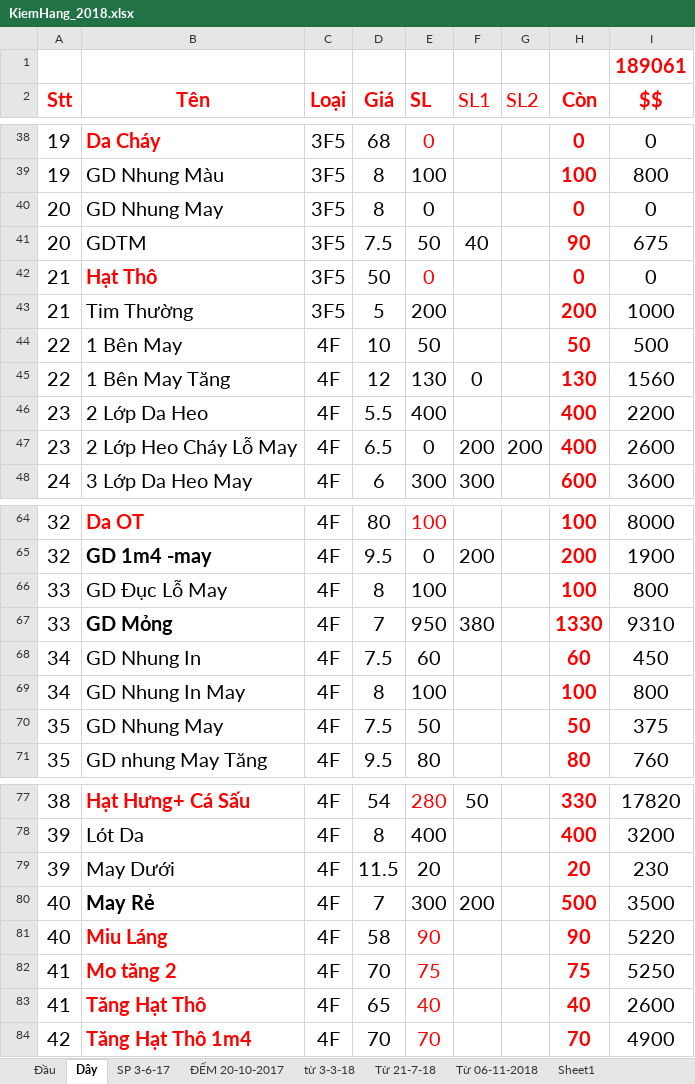
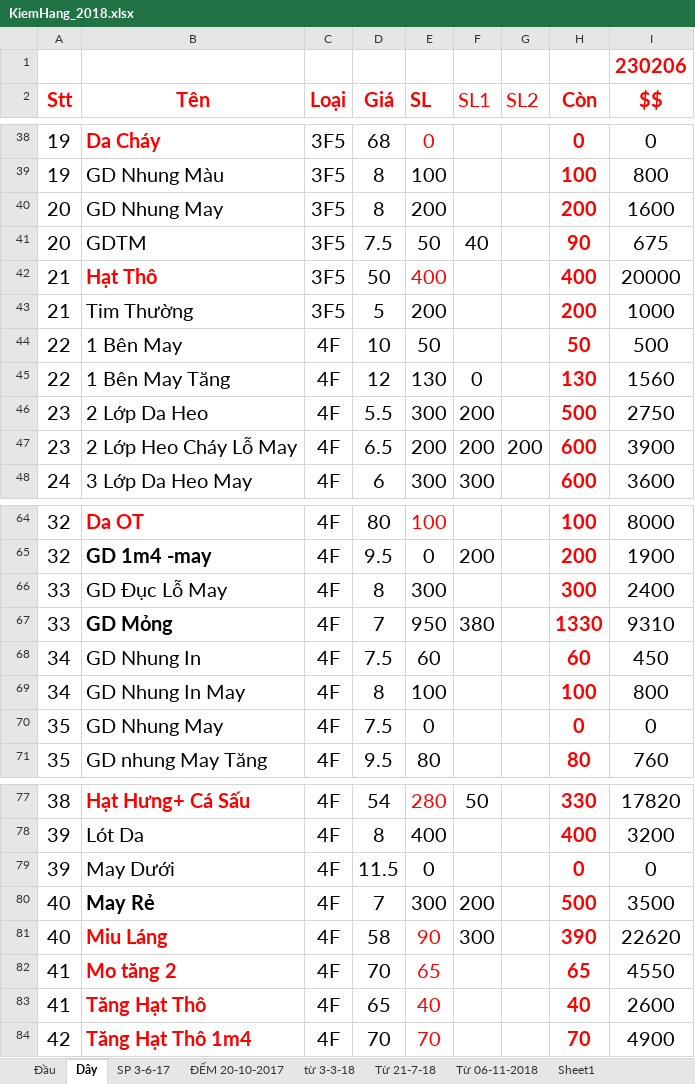
Before and after one commit to vipnat/QL_BanDayNit, an Excel workbook: KiemHangExcel/KiemHang_2018.xlsx, sheet Dây, drawn as a sheet; only a part is shown, gaps mark what is left out; values as stored, in another font and other column widths than the file's, no borders; the diff names each change by its address in the sheet, - before the commit and + after, or states it on an @@ line.

```diff
--- a/KiemHangExcel/KiemHang_2018.xlsx (sheet Dây)
+++ b/KiemHangExcel/KiemHang_2018.xlsx (sheet Dây)
-I1 ($$): 189061
+I1 ($$): 230206
-E40 (SL): 0
+E40 (SL): 200
-H40 (Còn): 0
+H40 (Còn): 200
-I40 ($$): 0
+I40 ($$): 1600
-E42 (SL): 0
+E42 (SL): 400
-H42 (Còn): 0
+H42 (Còn): 400
-I42 ($$): 0
+I42 ($$): 20000
-E46 (SL): 400
+E46 (SL): 300
-F46 (SL1): (empty)
+F46 (SL1): 200
-H46 (Còn): 400
+H46 (Còn): 500
-I46 ($$): 2200
+I46 ($$): 2750
-E47 (SL): 0
+E47 (SL): 200
-H47 (Còn): 400
+H47 (Còn): 600
-I47 ($$): 2600
+I47 ($$): 3900
-E66 (SL): 100
+E66 (SL): 300
-H66 (Còn): 100
+H66 (Còn): 300
-I66 ($$): 800
+I66 ($$): 2400
-E70 (SL): 50
+E70 (SL): 0
-H70 (Còn): 50
+H70 (Còn): 0
-I70 ($$): 375
+I70 ($$): 0
-E79 (SL): 20
+E79 (SL): 0
-H79 (Còn): 20
+H79 (Còn): 0
-I79 ($$): 230
+I79 ($$): 0
-F81 (SL1): (empty)
+F81 (SL1): 300
-H81 (Còn): 90
+H81 (Còn): 390
-I81 ($$): 5220
+I81 ($$): 22620
-E82 (SL): 75
+E82 (SL): 65
-H82 (Còn): 75
+H82 (Còn): 65
-I82 ($$): 5250
+I82 ($$): 4550
```
Also changed, not shown: sheet Từ 06-11-2018, sheet Đầu, sheet SP 3-6-17, 1 other file.
